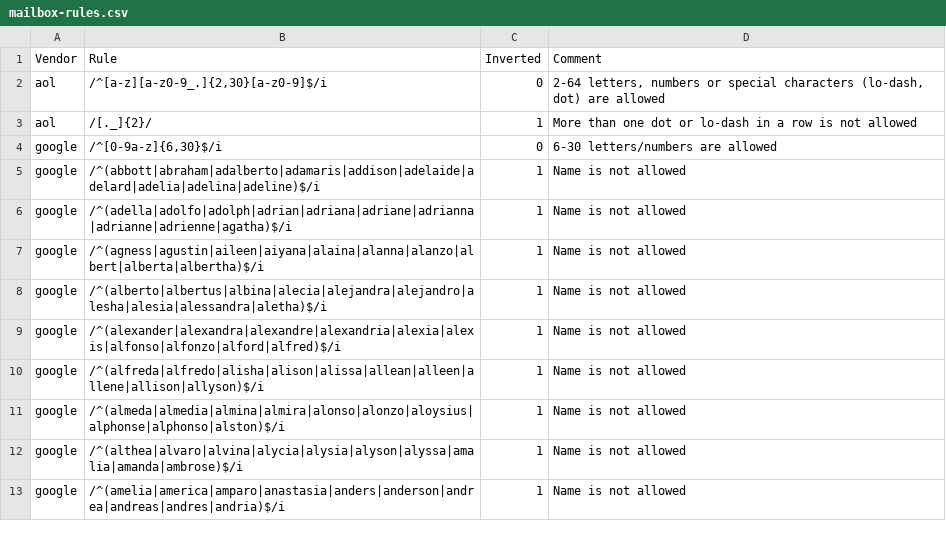
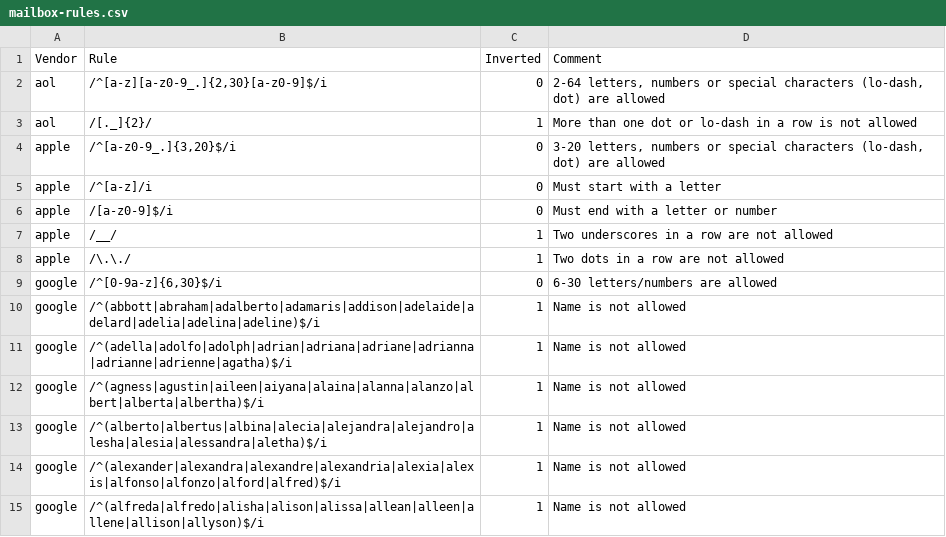
Before and after one commit to mediahubinc/email-validation, a CSV file: mailbox-rules.csv, drawn as a sheet; only a part is shown; the shorter side is filled out with more unchanged rows; the diff names each change by its address in the sheet, - before the commit and + after, or states it on an @@ line.

Commit message:
Apple mailbox rules added

```diff
--- a/mailbox-rules.csv
+++ b/mailbox-rules.csv
+row 4: apple | /^[a-z0-9_.]{3,20}$/i | 0 | 3-20 letters, numbers or special characters (lo-dash, dot) are allowed
+row 5: apple | /^[a-z]/i | 0 | Must start with a letter
+row 6: apple | /[a-z0-9]$/i | 0 | Must end with a letter or number
+row 7: apple | /__/ | 1 | Two underscores in a row are not allowed
+row 8: apple | /\.\./ | 1 | Two dots in a row are not allowed
```
Also changed, not shown: vendors.csv.
